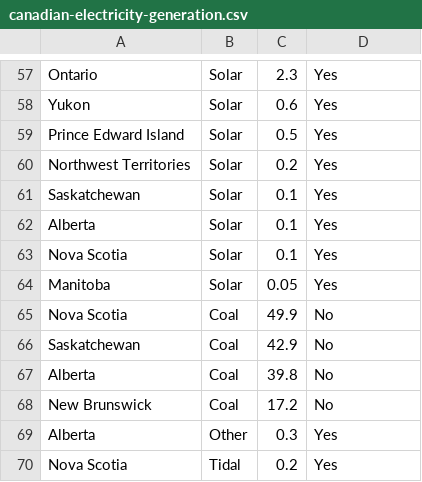
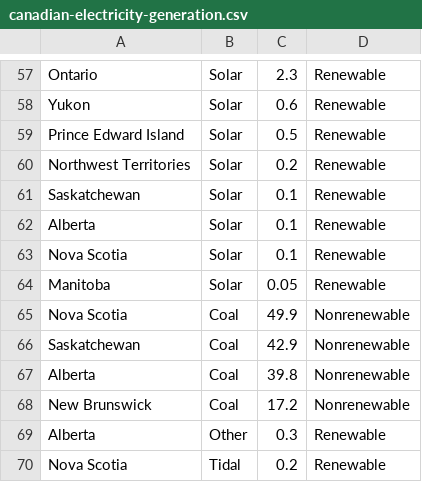
Before and after one commit to callysto/curriculum-notebooks, a CSV file: Science/CanadianElectricityGeneration/canadian-electricity-generation.csv, drawn as a sheet; only a part is shown, gaps mark what is left out; the diff covers the shown part only; the diff names each change by its address in the sheet, - before the commit and + after, or states it on an @@ line.

```diff
--- a/Science/CanadianElectricityGeneration/canadian-electricity-generation.csv
+++ b/Science/CanadianElectricityGeneration/canadian-electricity-generation.csv
-D57:D64: Yes
+D57:D64: Renewable
-D65:D68: No
+D65:D68: Nonrenewable
-D69:D70: Yes
+D69:D70: Renewable
```
Also changed, not shown: 56 edited cells elsewhere in this file.
